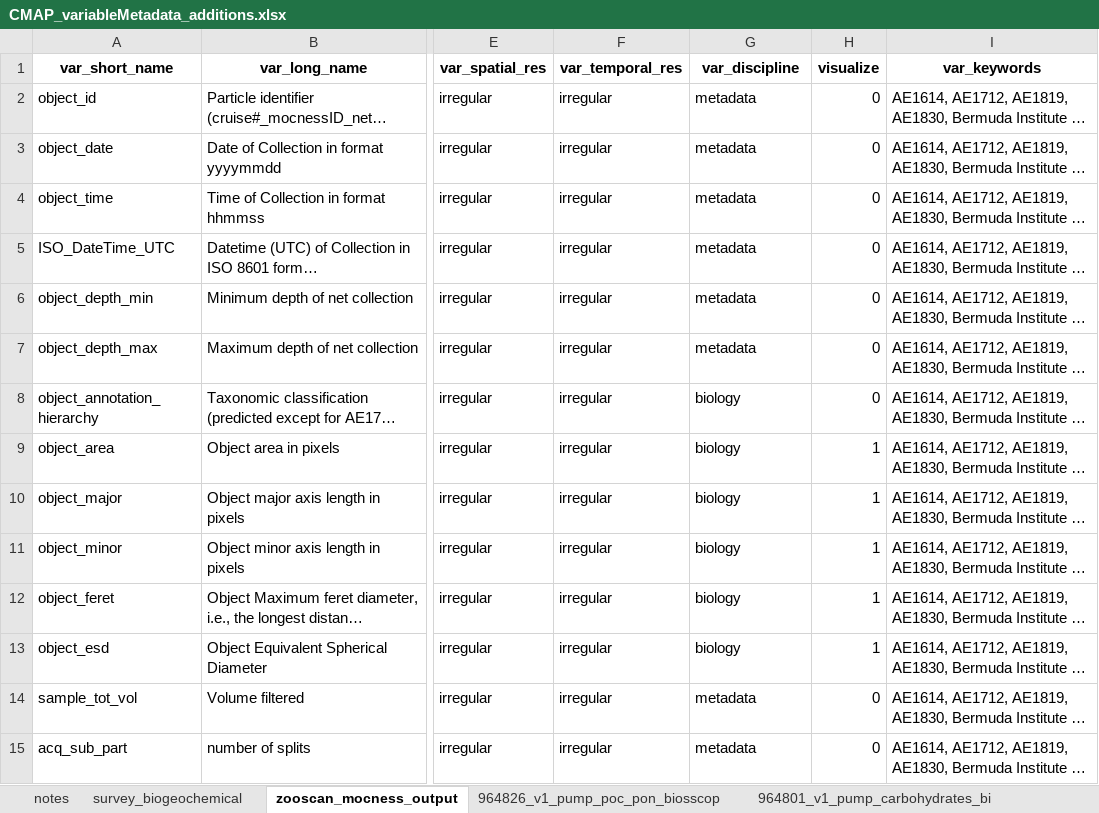
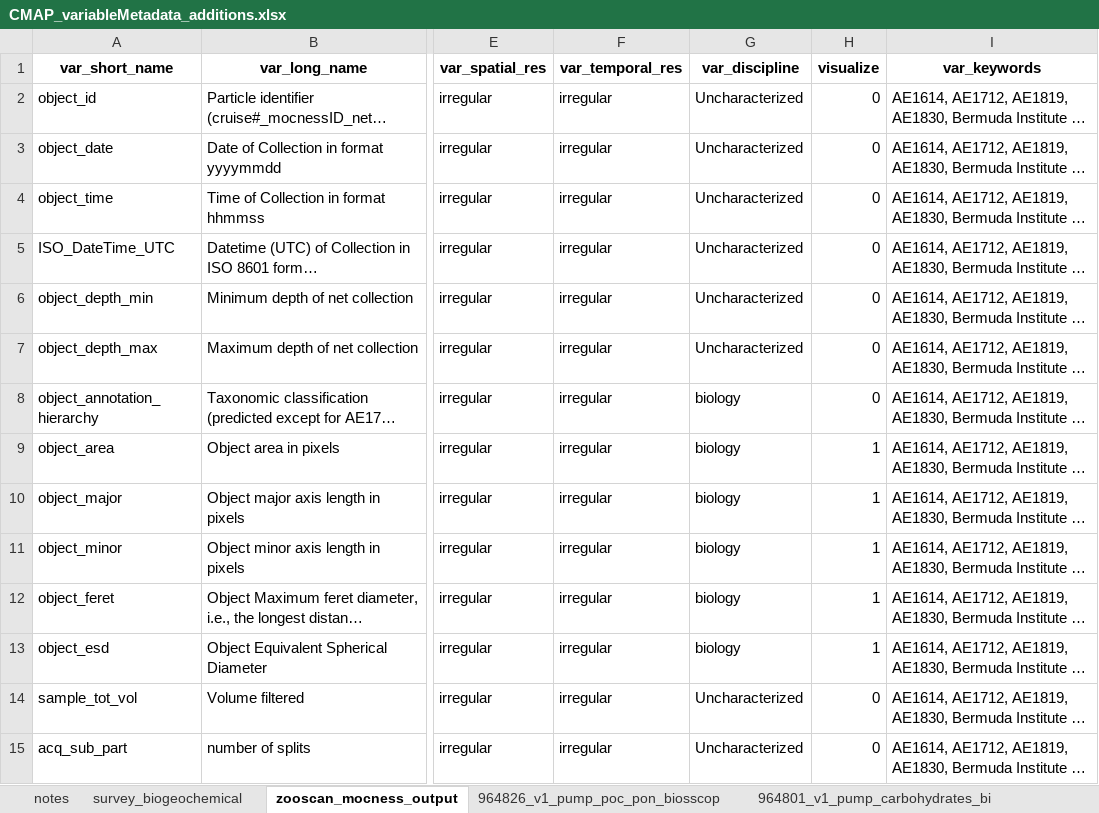
Before and after one commit to BIOS-SCOPE/BWrepos, an Excel workbook: CMAP_variableMetadata_additions.xlsx, sheet zooscan_mocness_output, drawn as a sheet; only a part is shown, gaps mark what is left out; long unchanged cells end in …; values as stored, in another font and other column widths than the file's, no borders; the diff names each change by its address in the sheet, - before the commit and + after, or states it on an @@ line.

```diff
--- a/CMAP_variableMetadata_additions.xlsx (sheet zooscan_mocness_output)
+++ b/CMAP_variableMetadata_additions.xlsx (sheet zooscan_mocness_output)
-G2:G7 (var_discipline): metadata
+G2:G7 (var_discipline): Uncharacterized
-G14:G15 (var_discipline): metadata
+G14:G15 (var_discipline): Uncharacterized
```
Also changed, not shown: sheet survey_biogeochemical, sheet 964826_v1_pump_poc_pon_biosscop, sheet 920443_v1_biosscope_in_situ_pum, sheet 964801_v1_pump_carbohydrates_bi, sheet 964684_v1_amino_acids_biosscope, sheet notes, 9 other files.
